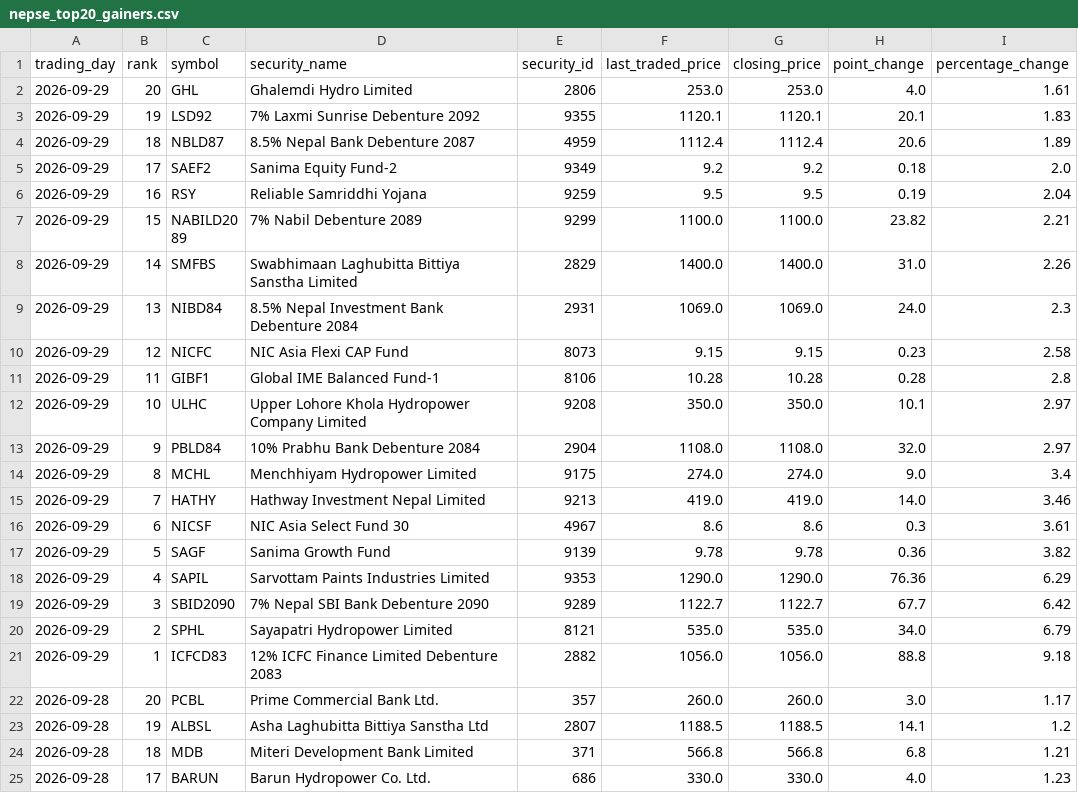
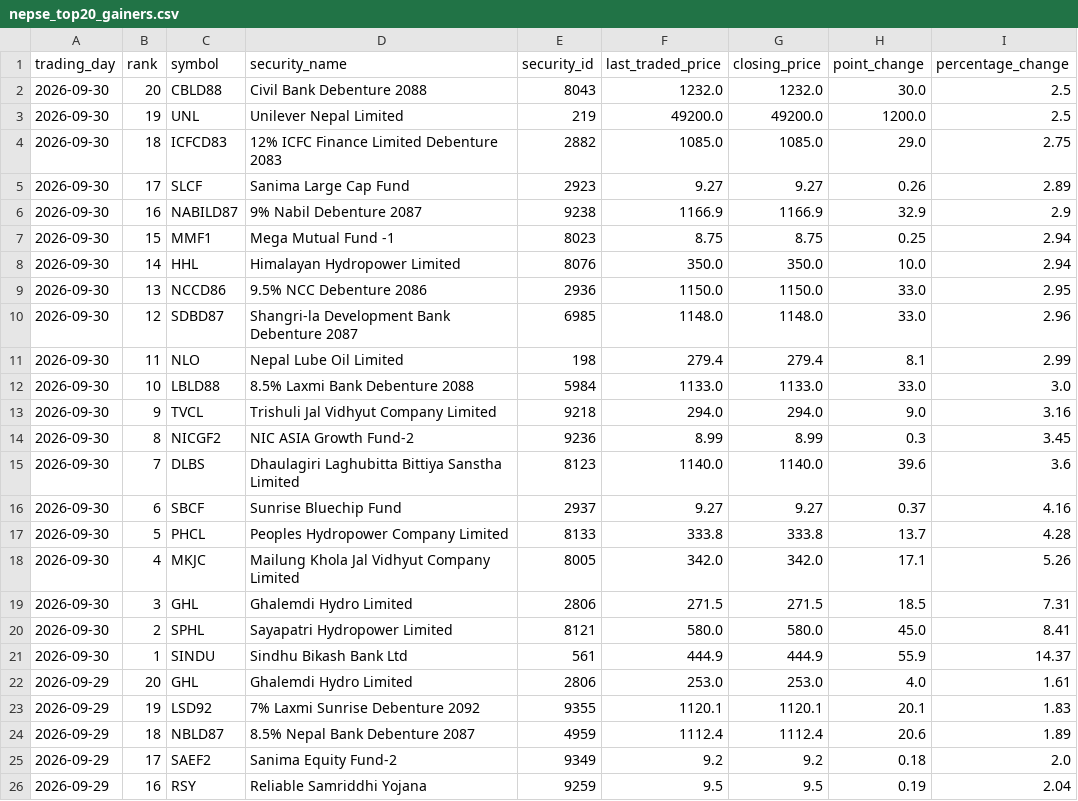
Before and after one commit to h0miez4evr/Nepse_automation, a CSV file: nepse_data/nepse_top20_gainers.csv, drawn as a sheet; only a part is shown; the shorter side is filled out with more unchanged rows.

```diff
--- a/nepse_data/nepse_top20_gainers.csv
+++ b/nepse_data/nepse_top20_gainers.csv
@@ -1,2 +1,22 @@
 trading_day,rank,symbol,security_name,security_id,last_traded_price,closing_price,point_change,percentage_change
+2026-09-30,20,CBLD88,Civil Bank Debenture 2088,8043,1232.0,1232.0,30.0,2.5
+2026-09-30,19,UNL,Unilever Nepal Limited,219,49200.0,49200.0,1200.0,2.5
+2026-09-30,18,ICFCD83,12% ICFC Finance Limited Debenture 2083,2882,1085.0,1085.0,29.0,2.75
+2026-09-30,17,SLCF,Sanima Large Cap Fund,2923,9.27,9.27,0.26,2.89
+2026-09-30,16,NABILD87,9% Nabil Debenture 2087,9238,1166.9,1166.9,32.9,2.9
+2026-09-30,15,MMF1,Mega Mutual Fund -1,8023,8.75,8.75,0.25,2.94
+2026-09-30,14,HHL,Himalayan Hydropower Limited,8076,350.0,350.0,10.0,2.94
+2026-09-30,13,NCCD86,9.5% NCC Debenture 2086,2936,1150.0,1150.0,33.0,2.95
+2026-09-30,12,SDBD87,Shangri-la Development Bank Debenture 2087,6985,1148.0,1148.0,33.0,2.96
+2026-09-30,11,NLO,Nepal Lube Oil Limited,198,279.4,279.4,8.1,2.99
+2026-09-30,10,LBLD88,8.5% Laxmi Bank Debenture 2088,5984,1133.0,1133.0,33.0,3.0
+2026-09-30,9,TVCL,Trishuli Jal Vidhyut Company Limited ,9218,294.0,294.0,9.0,3.16
+2026-09-30,8,NICGF2,NIC ASIA Growth Fund-2,9236,8.99,8.99,0.3,3.45
+2026-09-30,7,DLBS,Dhaulagiri Laghubitta Bittiya Sanstha Limited,8123,1140.0,1140.0,39.6,3.6
+2026-09-30,6,SBCF,Sunrise Bluechip Fund,2937,9.27,9.27,0.37,4.16
+2026-09-30,5,PHCL,Peoples Hydropower Company Limited,8133,333.8,333.8,13.7,4.28
+2026-09-30,4,MKJC,Mailung Khola Jal Vidhyut Company Limited,8005,342.0,342.0,17.1,5.26
+2026-09-30,3,GHL,Ghalemdi Hydro Limited,2806,271.5,271.5,18.5,7.31
+2026-09-30,2,SPHL,Sayapatri Hydropower Limited,8121,580.0,580.0,45.0,8.41
+2026-09-30,1,SINDU,Sindhu Bikash Bank Ltd,561,444.9,444.9,55.9,14.37
 2026-09-29,20,GHL,Ghalemdi Hydro Limited,2806,253.0,253.0,4.0,1.61
```
Also changed, not shown: nepse_data/nepse_top20_relative_strength.csv, nepse_data/nepse_top20_transactions.csv, 2 other files.
